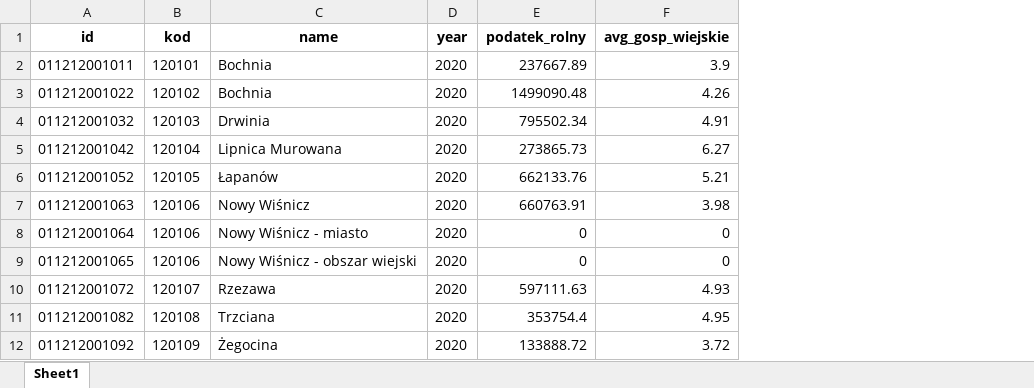
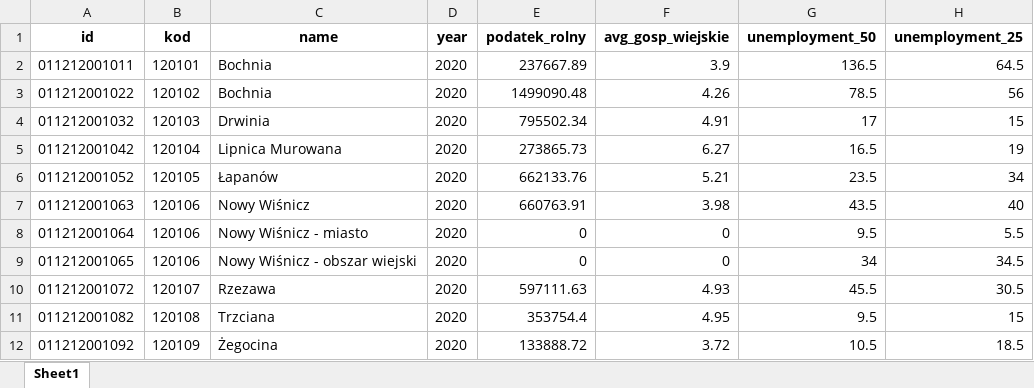
Before and after one commit to Rybakowski/WarsawEconometricChallenge, an Excel workbook: 2_data_processing/bdl/data_bdl_wec.xlsx, sheet Sheet1, drawn as a sheet; only a part is shown; values as stored, in another font and other column widths than the file's, no borders; the diff names each change by its address in the sheet, - before the commit and + after, or states it on an @@ line.

```diff
--- a/2_data_processing/bdl/data_bdl_wec.xlsx (sheet Sheet1)
+++ b/2_data_processing/bdl/data_bdl_wec.xlsx (sheet Sheet1)
+column G (unemployment_50), rows 2-12: 136.5 | 78.5 | 17 | 16.5 | 23.5 | 43.5 | 9.5 | 34 | 45.5 | 9.5 | 10.5
+column H (unemployment_25), rows 2-12: 64.5 | 56 | 15 | 19 | 34 | 40 | 5.5 | 34.5 | 30.5 | 15 | 18.5
```
Also changed, not shown: 2_data_processing/bdl/bdl_dict.xlsx, 2_data_processing/bdl/bdl_variables_dict.xlsx, 13 other files.
